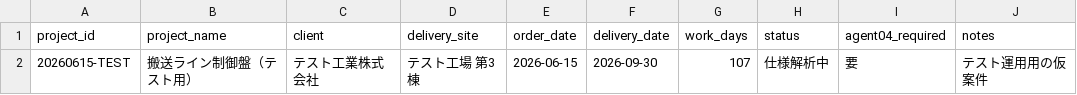
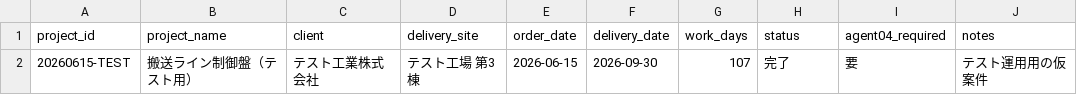
Before and after one commit to youichi558-collab/vigilant-octo-engine, a CSV file: database/projects/projects_index.csv, drawn as a sheet.

```diff
--- a/database/projects/projects_index.csv
+++ b/database/projects/projects_index.csv
@@ -1,2 +1,2 @@
 project_id,project_name,client,delivery_site,order_date,delivery_date,work_days,status,agent04_required,notes
-20260615-TEST,搬送ライン制御盤（テスト用）,テスト工業株式会社,テスト工場 第3棟,2026-06-15,2026-09-30,107,仕様解析中,要,テスト運用用の仮案件
+20260615-TEST,搬送ライン制御盤（テスト用）,テスト工業株式会社,テスト工場 第3棟,2026-06-15,2026-09-30,107,完了,要,テスト運用用の仮案件
```
Also changed, not shown: 2 other files.
